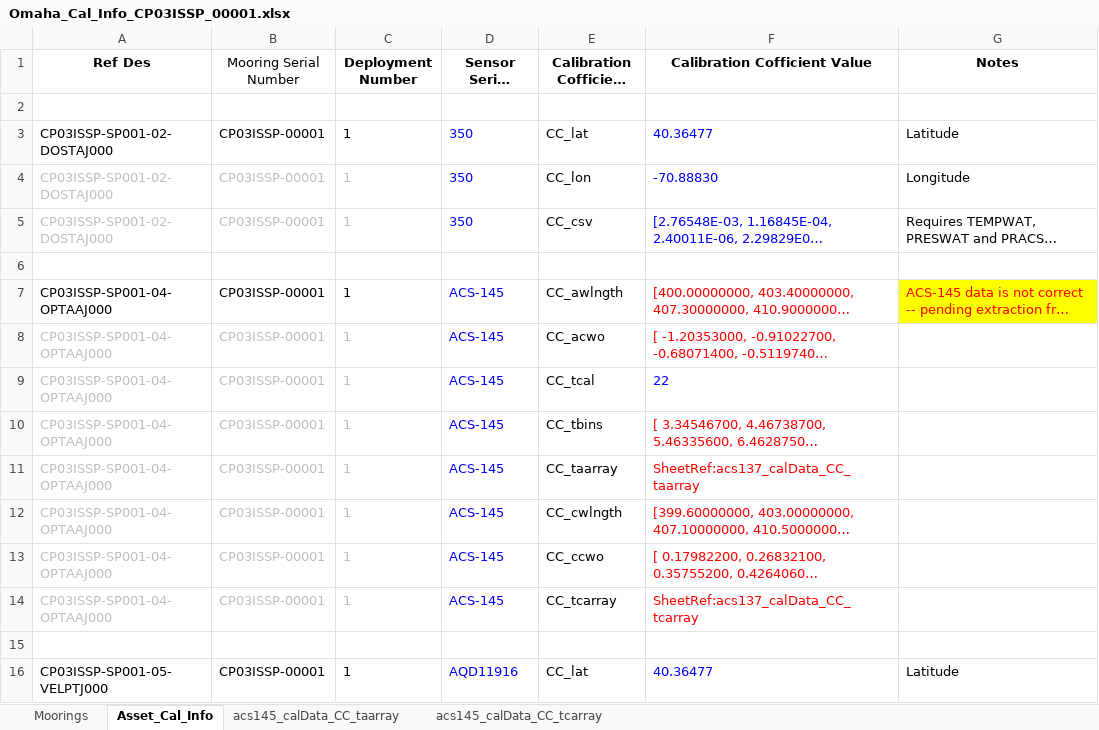
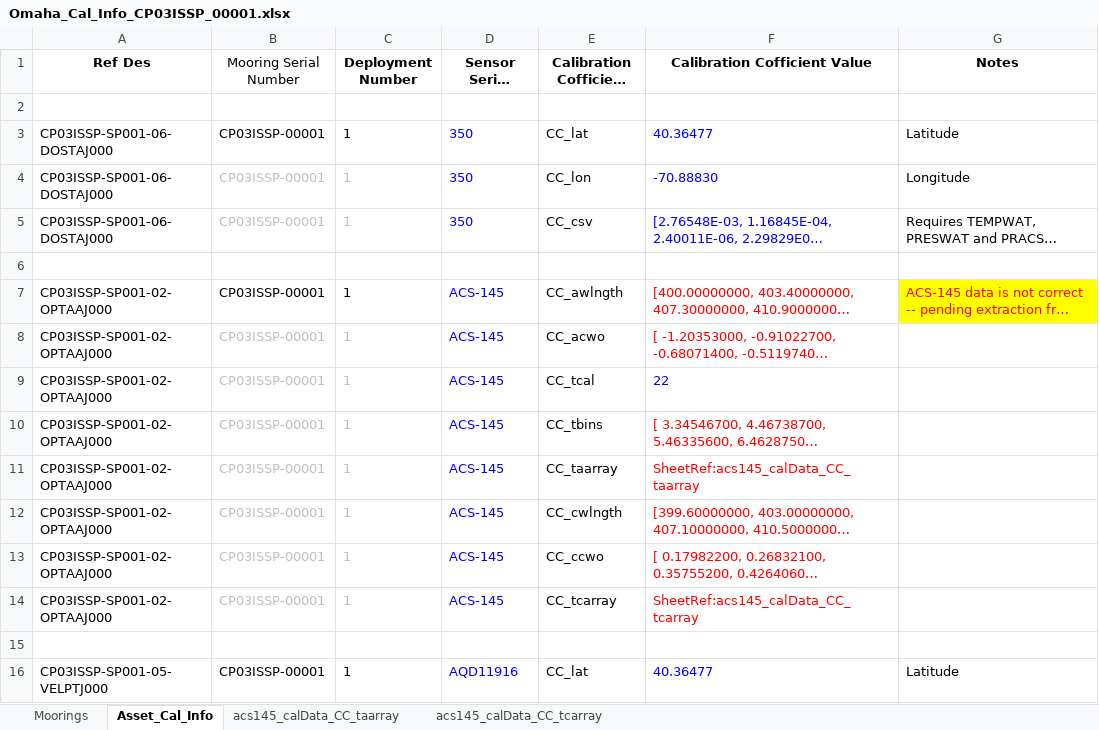
Before and after one commit to oceanobservatories/ingestion-csvs, an Excel workbook: CP03ISSP/Omaha_Cal_Info_CP03ISSP_00001.xlsx, sheet Asset_Cal_Info, drawn as a sheet; only a part is shown; long unchanged cells end in …; values as stored, in another font and other column widths than the file's, no borders; the diff covers the shown part only; the diff names each change by its address in the sheet, - before the commit and + after, or states it on an @@ line.

Commit message:
CP03ISSP Cal Sheet changes
1. Changed Lat Lon format on Moorings tab
2. Changed reference designators to reflect what is in Instrument
Availability worksheet rev 1-09
3. Deleted templates

```diff
--- a/CP03ISSP/Omaha_Cal_Info_CP03ISSP_00001.xlsx (sheet Asset_Cal_Info)
+++ b/CP03ISSP/Omaha_Cal_Info_CP03ISSP_00001.xlsx (sheet Asset_Cal_Info)
-A3:A5 (Ref Des): CP03ISSP-SP001-02-DOSTAJ000
+A3:A5 (Ref Des): CP03ISSP-SP001-06-DOSTAJ000
-A4:A5 text colour: #BFBFBF
+A4:A5 text colour: black
-A7:A14 (Ref Des): CP03ISSP-SP001-04-OPTAAJ000
+A7:A14 (Ref Des): CP03ISSP-SP001-02-OPTAAJ000
-A8:A14 text colour: #BFBFBF
+A8:A14 text colour: black
-F11 (Calibration Cofficient Value): SheetRef:acs137_calData_CC_taarray
+F11 (Calibration Cofficient Value): SheetRef:acs145_calData_CC_taarray
-F14 (Calibration Cofficient Value): SheetRef:acs137_calData_CC_tcarray
+F14 (Calibration Cofficient Value): SheetRef:acs145_calData_CC_tcarray
```
Also changed, not shown: 19 edited cells and cell formats elsewhere in this sheet, sheet Moorings, CP03ISSP/Omaha_Cal_Info_CP03ISSP_00002.xlsx, CP03ISSP/Omaha_Cal_Info_CP03ISSP_00003.xlsx, 3 other files.
